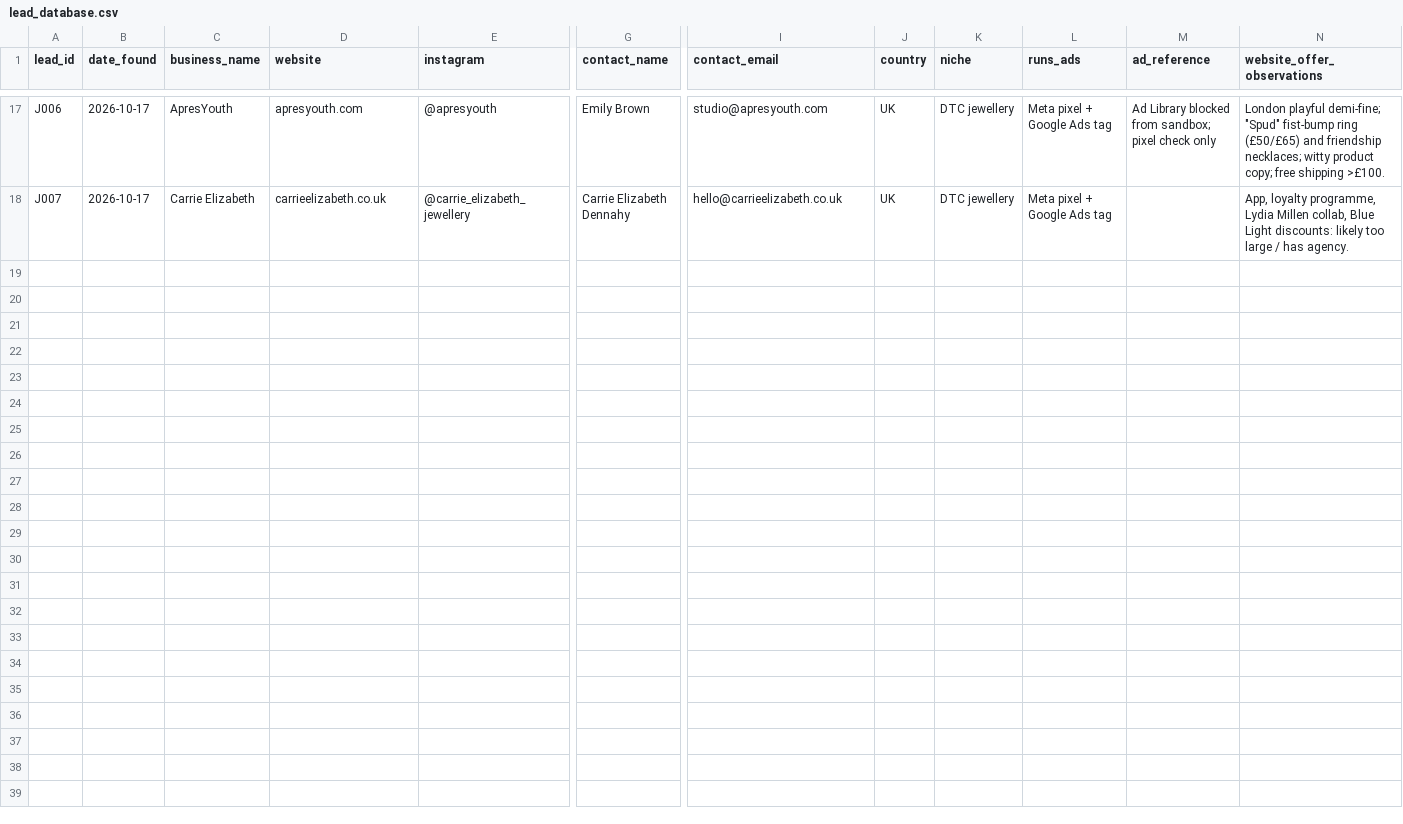
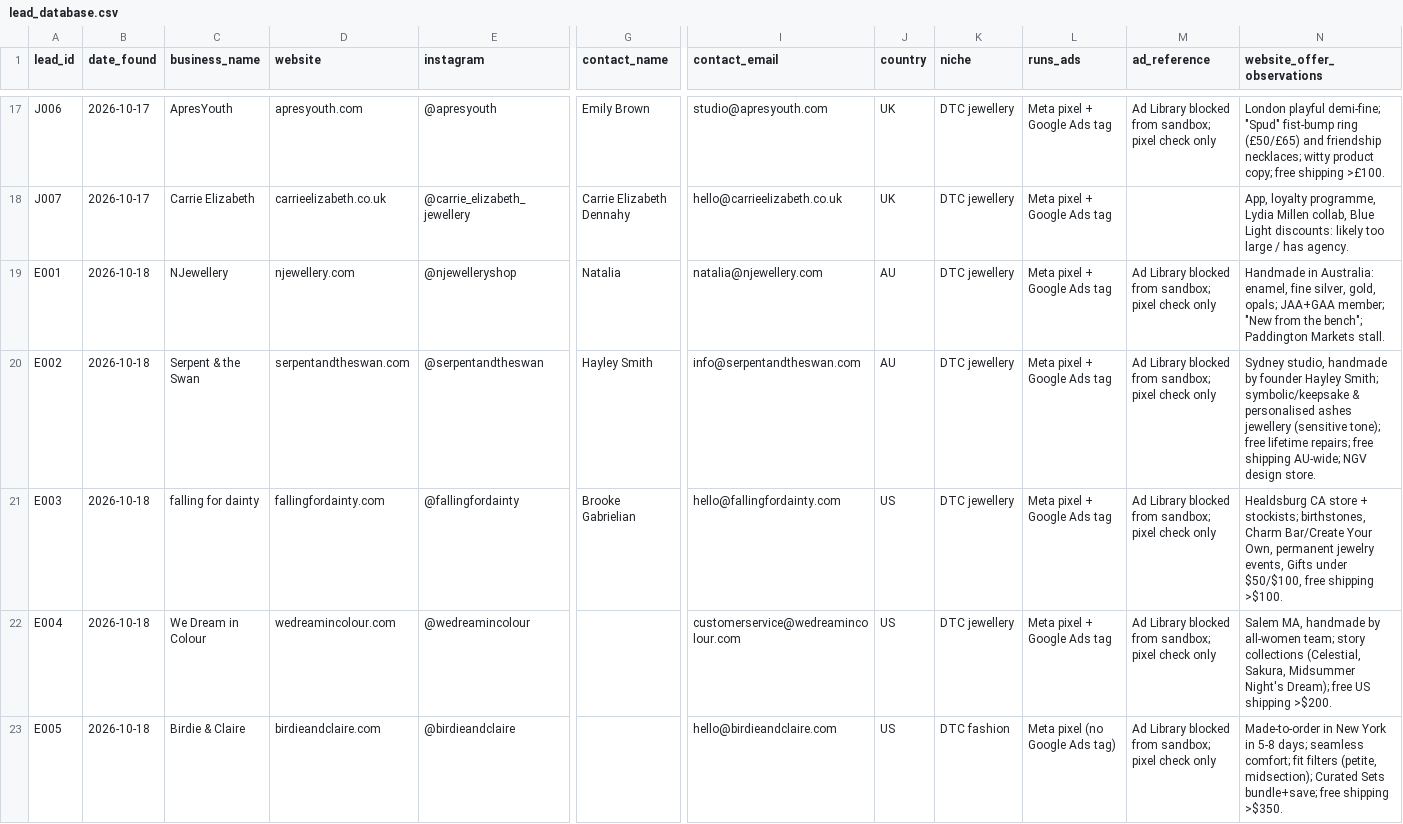
Before and after one commit to mueez-ops/Ads-automation, a CSV file: leads/lead_database.csv, drawn as a sheet; only a part is shown, gaps mark what is left out; rows hold the shown columns only; the diff covers the shown part only; the diff names each change by its address in the sheet, - before the commit and + after, or states it on an @@ line.

```diff
--- a/leads/lead_database.csv
+++ b/leads/lead_database.csv
+row 19: E001 | 2026-10-18 | NJewellery | njewellery.com | @njewelleryshop | Natalia | natalia@njewellery.com | AU | DTC jewellery | Meta pixel + Google Ads tag | Ad Library blocked from sandbox; pixel check only | Handmade in Australia: enamel, fine silver, gold, opals; JAA+GAA member; "New from the bench"; Paddington Markets stall.
+row 20: E002 | 2026-10-18 | Serpent & the Swan | serpentandtheswan.com | @serpentandtheswan | Hayley Smith | info@serpentandtheswan.com | AU | DTC jewellery | Meta pixel + Google Ads tag | Ad Library blocked from sandbox; pixel check only | Sydney studio, handmade by founder Hayley Smith; symbolic/keepsake & personalised ashes jewellery (sensitive tone); free lifetime repairs; free shipping AU-wide; NGV design store.
+row 21: E003 | 2026-10-18 | falling for dainty | fallingfordainty.com | @fallingfordainty | Brooke Gabrielian | hello@fallingfordainty.com | US | DTC jewellery | Meta pixel + Google Ads tag | Ad Library blocked from sandbox; pixel check only | Healdsburg CA store + stockists; birthstones, Charm Bar/Create Your Own, permanent jewelry events, Gifts under $50/$100, free shipping >$100.
+row 22: E004 | 2026-10-18 | We Dream in Colour | wedreamincolour.com | @wedreamincolour |  | customerservice@wedreamincolour.com | US | DTC jewellery | Meta pixel + Google Ads tag | Ad Library blocked from sandbox; pixel check only | Salem MA, handmade by all-women team; story collections (Celestial, Sakura, Midsummer Night's Dream); free US shipping >$200.
+row 23: E005 | 2026-10-18 | Birdie & Claire | birdieandclaire.com | @birdieandclaire |  | hello@birdieandclaire.com | US | DTC fashion | Meta pixel (no Google Ads tag) | Ad Library blocked from sandbox; pixel check only | Made-to-order in New York in 5-8 days; seamless comfort; fit filters (petite, midsection); Curated Sets bundle+save; free shipping >$350.
```
Also changed, not shown: 5 added rows elsewhere in this file, outreach/send_schedule.csv.
